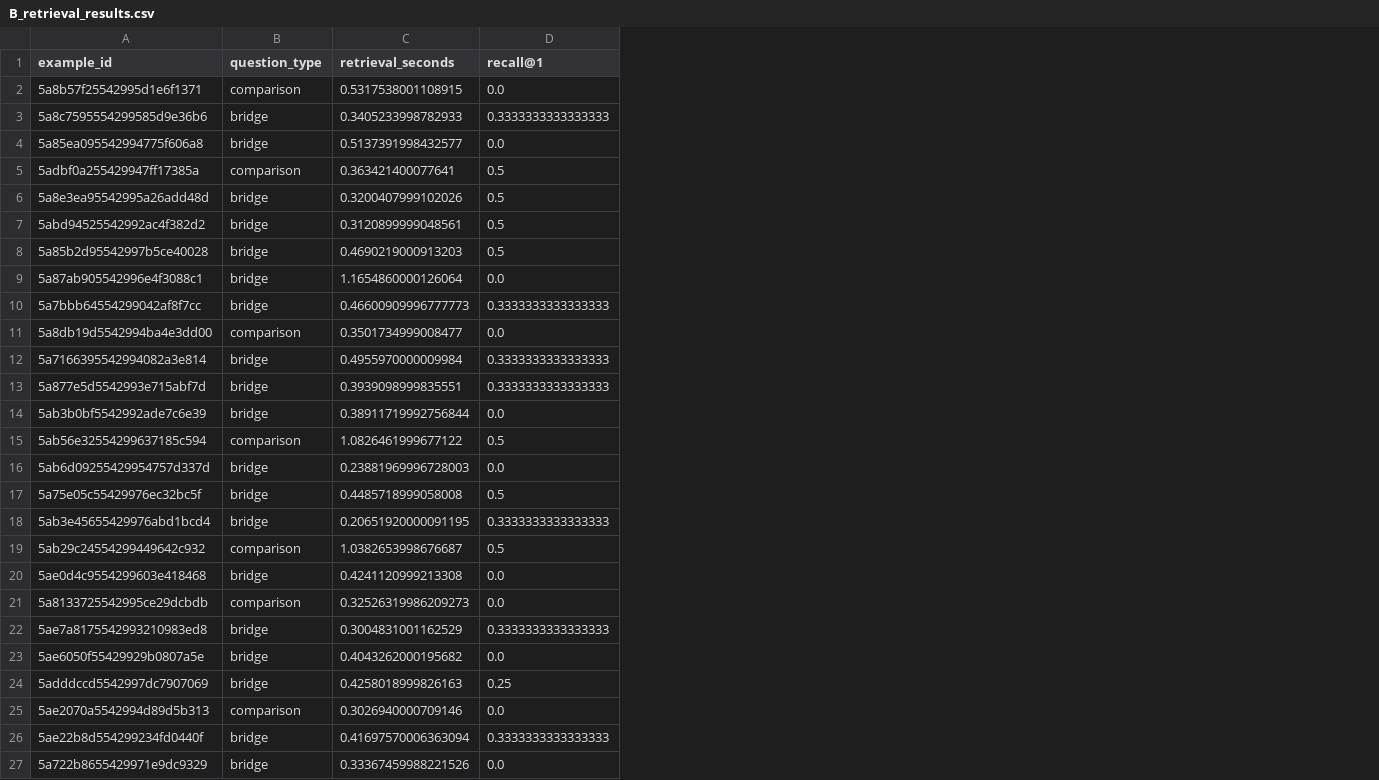
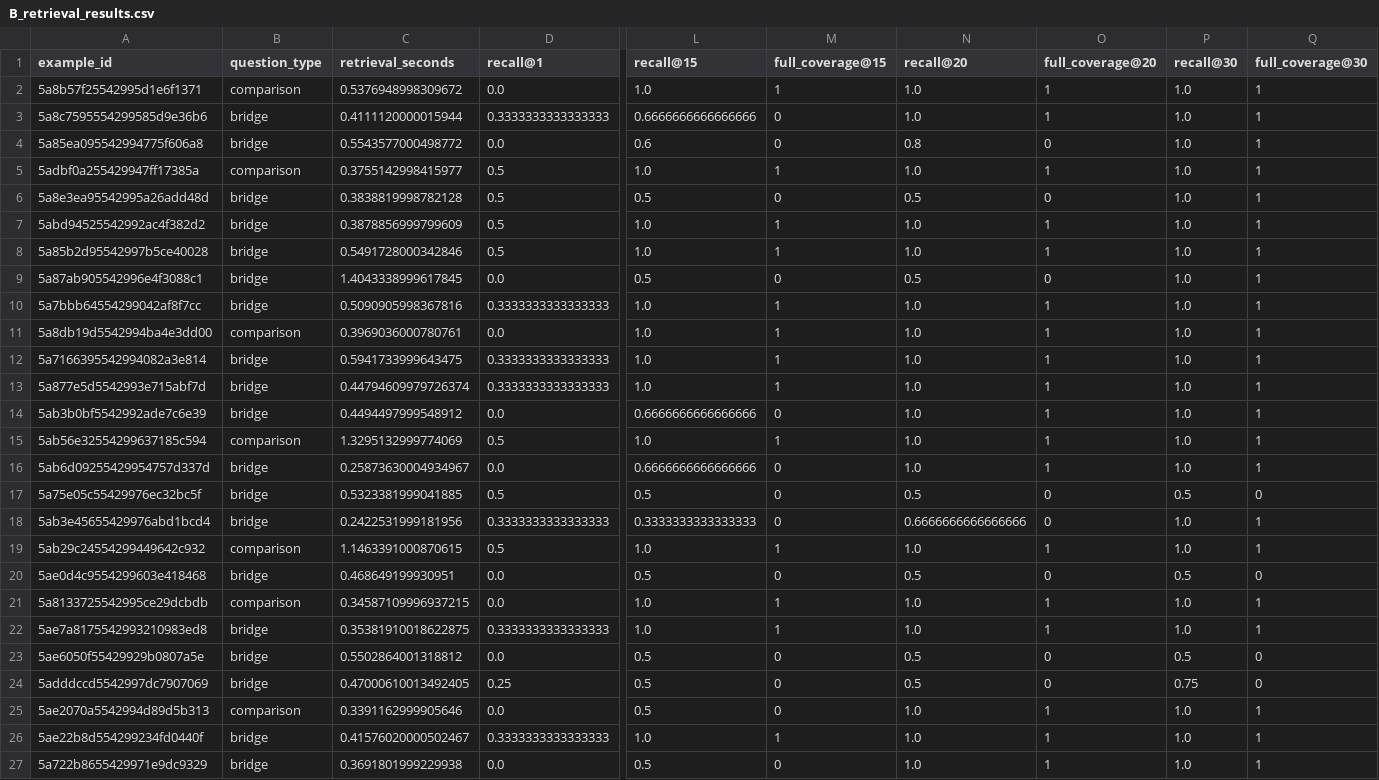
Before and after one commit to yxli1111/EvidenceGrounded-MultiAgent, a CSV file: research/B_retrieval_results.csv, drawn as a sheet; only a part is shown, gaps mark what is left out; the diff covers the shown part only; the diff names each change by its address in the sheet, - before the commit and + after, or states it on an @@ line.

Commit message:
Extend retrieval diagnostics and add contract adapter

```diff
--- a/research/B_retrieval_results.csv
+++ b/research/B_retrieval_results.csv
+column L (recall@15), rows 2-27: 1.0 | 0.6666666666666666 | 0.6 | 1.0 | 0.5 | 1.0 | 1.0 | 0.5 | 1.0 | 1.0 | 1.0 | 1.0 | 0.6666666666666666 | 1.0 | 0.6666666666666666 | 0.5 | 0.3333333333333333 | 1.0 | 0.5 | 1.0 | 1.0 | 0.5 | 0.5 | 0.5 | 1.0 | 0.5
+column M (full_coverage@15), rows 2-27: 1 | 0 | 0 | 1 | 0 | 1 | 1 | 0 | 1 | 1 | 1 | 1 | 0 | 1 | 0 | 0 | 0 | 1 | 0 | 1 | 1 | 0 | 0 | 0 | 1 | 0
+column N (recall@20), rows 2-27: 1.0 | 1.0 | 0.8 | 1.0 | 0.5 | 1.0 | 1.0 | 0.5 | 1.0 | 1.0 | 1.0 | 1.0 | 1.0 | 1.0 | 1.0 | 0.5 | 0.6666666666666666 | 1.0 | 0.5 | 1.0 | 1.0 | 0.5 | 0.5 | 1.0 | 1.0 | 1.0
+column O (full_coverage@20), rows 2-27: 1 | 1 | 0 | 1 | 0 | 1 | 1 | 0 | 1 | 1 | 1 | 1 | 1 | 1 | 1 | 0 | 0 | 1 | 0 | 1 | 1 | 0 | 0 | 1 | 1 | 1
+column P (recall@30), rows 2-27: 1.0 | 1.0 | 1.0 | 1.0 | 1.0 | 1.0 | 1.0 | 1.0 | 1.0 | 1.0 | 1.0 | 1.0 | 1.0 | 1.0 | 1.0 | 0.5 | 1.0 | 1.0 | 0.5 | 1.0 | 1.0 | 0.5 | 0.75 | 1.0 | 1.0 | 1.0
+column Q (full_coverage@30), rows 2-27: 1 | 1 | 1 | 1 | 1 | 1 | 1 | 1 | 1 | 1 | 1 | 1 | 1 | 1 | 1 | 0 | 1 | 1 | 0 | 1 | 1 | 0 | 0 | 1 | 1 | 1
-C2 (retrieval_seconds): 0.5317538001108915
+C2 (retrieval_seconds): 0.5376948998309672
-C3 (retrieval_seconds): 0.3405233998782933
+C3 (retrieval_seconds): 0.4111120000015944
-C4 (retrieval_seconds): 0.5137391998432577
+C4 (retrieval_seconds): 0.5543577000498772
-C5 (retrieval_seconds): 0.363421400077641
+C5 (retrieval_seconds): 0.3755142998415977
-C6 (retrieval_seconds): 0.3200407999102026
+C6 (retrieval_seconds): 0.3838819998782128
-C7 (retrieval_seconds): 0.3120899999048561
+C7 (retrieval_seconds): 0.3878856999799609
-C8 (retrieval_seconds): 0.4690219000913203
+C8 (retrieval_seconds): 0.5491728000342846
-C9 (retrieval_seconds): 1.1654860000126064
+C9 (retrieval_seconds): 1.4043338999617845
-C10 (retrieval_seconds): 0.46600909996777773
+C10 (retrieval_seconds): 0.5090905998367816
-C11 (retrieval_seconds): 0.3501734999008477
+C11 (retrieval_seconds): 0.3969036000780761
-C12 (retrieval_seconds): 0.4955970000009984
+C12 (retrieval_seconds): 0.5941733999643475
-C13 (retrieval_seconds): 0.3939098999835551
+C13 (retrieval_seconds): 0.44794609979726374
-C14 (retrieval_seconds): 0.38911719992756844
+C14 (retrieval_seconds): 0.4494497999548912
-C15 (retrieval_seconds): 1.0826461999677122
+C15 (retrieval_seconds): 1.3295132999774069
-C16 (retrieval_seconds): 0.23881969996728003
+C16 (retrieval_seconds): 0.25873630004934967
-C17 (retrieval_seconds): 0.4485718999058008
+C17 (retrieval_seconds): 0.5323381999041885
-C18 (retrieval_seconds): 0.20651920000091195
+C18 (retrieval_seconds): 0.2422531999181956
-C19 (retrieval_seconds): 1.0382653998676687
+C19 (retrieval_seconds): 1.1463391000870615
-C20 (retrieval_seconds): 0.4241120999213308
+C20 (retrieval_seconds): 0.468649199930951
-C21 (retrieval_seconds): 0.32526319986209273
+C21 (retrieval_seconds): 0.34587109996937215
-C22 (retrieval_seconds): 0.3004831001162529
+C22 (retrieval_seconds): 0.35381910018622875
-C23 (retrieval_seconds): 0.4043262000195682
+C23 (retrieval_seconds): 0.5502864001318812
-C24 (retrieval_seconds): 0.4258018999826163
+C24 (retrieval_seconds): 0.47000610013492405
-C25 (retrieval_seconds): 0.3026940000709146
+C25 (retrieval_seconds): 0.3391162999905646
-C26 (retrieval_seconds): 0.41697570006363094
+C26 (retrieval_seconds): 0.41576020000502467
-C27 (retrieval_seconds): 0.33367459988221526
+C27 (retrieval_seconds): 0.3691801999229938
```
Also changed, not shown: 24 edited cells elsewhere in this file, 5 other files.
